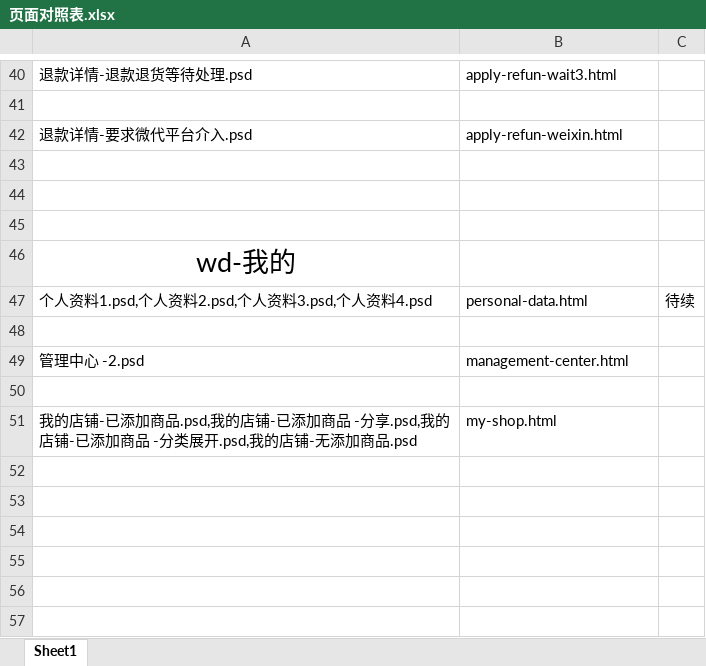
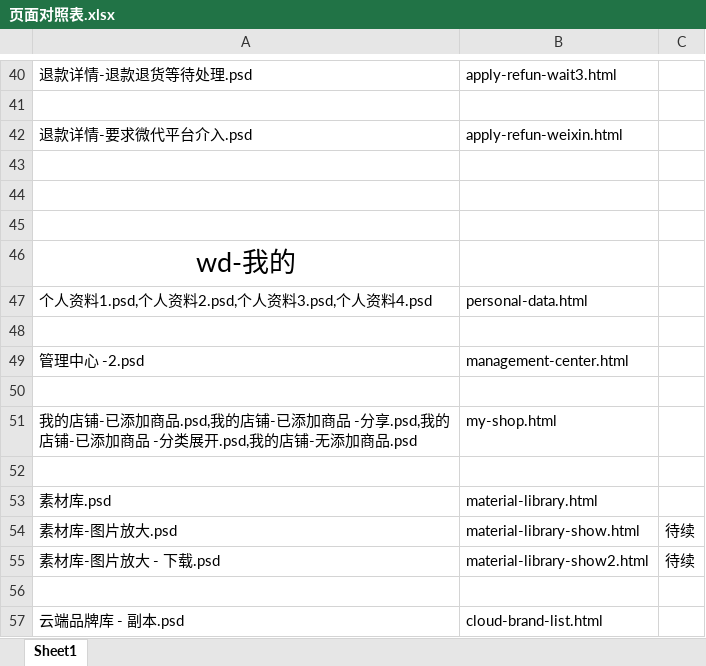
Before and after one commit to lilinchun1/weidai2.0, an Excel workbook: 页面对照表.xlsx, sheet Sheet1, drawn as a sheet; only a part is shown, gaps mark what is left out; values as stored, in another font and other column widths than the file's, no borders; the diff names each change by its address in the sheet, - before the commit and + after, or states it on an @@ line.

```diff
--- a/页面对照表.xlsx (sheet Sheet1)
+++ b/页面对照表.xlsx (sheet Sheet1)
-C47: 待续
+C47: (empty)
+row 52: (empty)
+row 53: 素材库.psd | material-library.html
+row 54: 素材库-图片放大.psd | material-library-show.html | 待续
+row 55: 素材库-图片放大 - 下载.psd | material-library-show2.html | 待续
+row 56: (empty)
+row 57: 云端品牌库 - 副本.psd | cloud-brand-list.html
```
Also changed, not shown: 9 other files.
